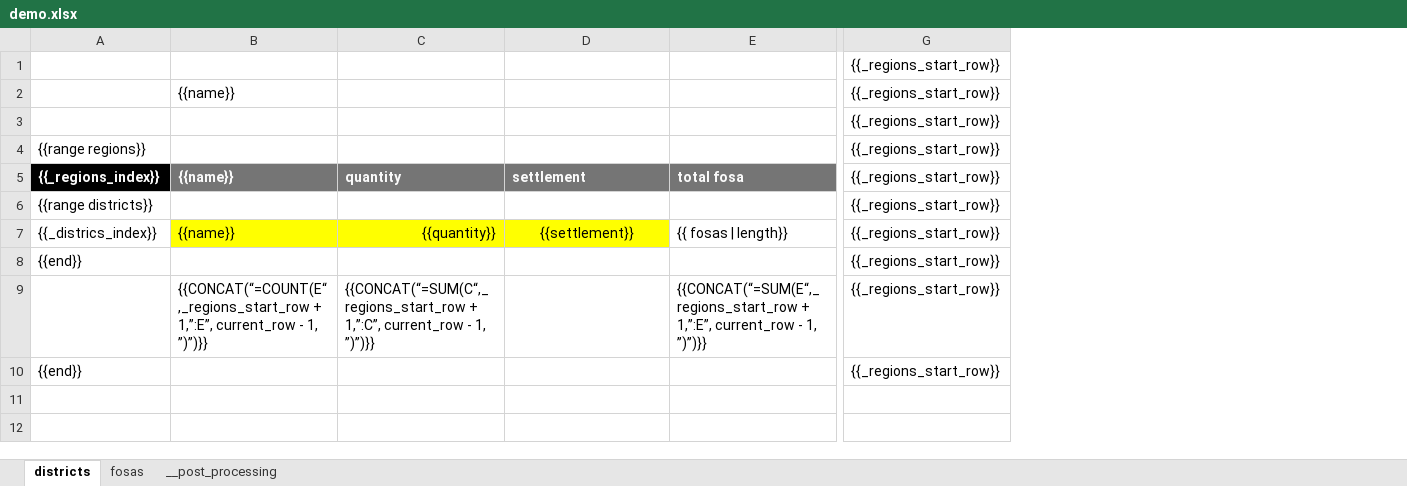
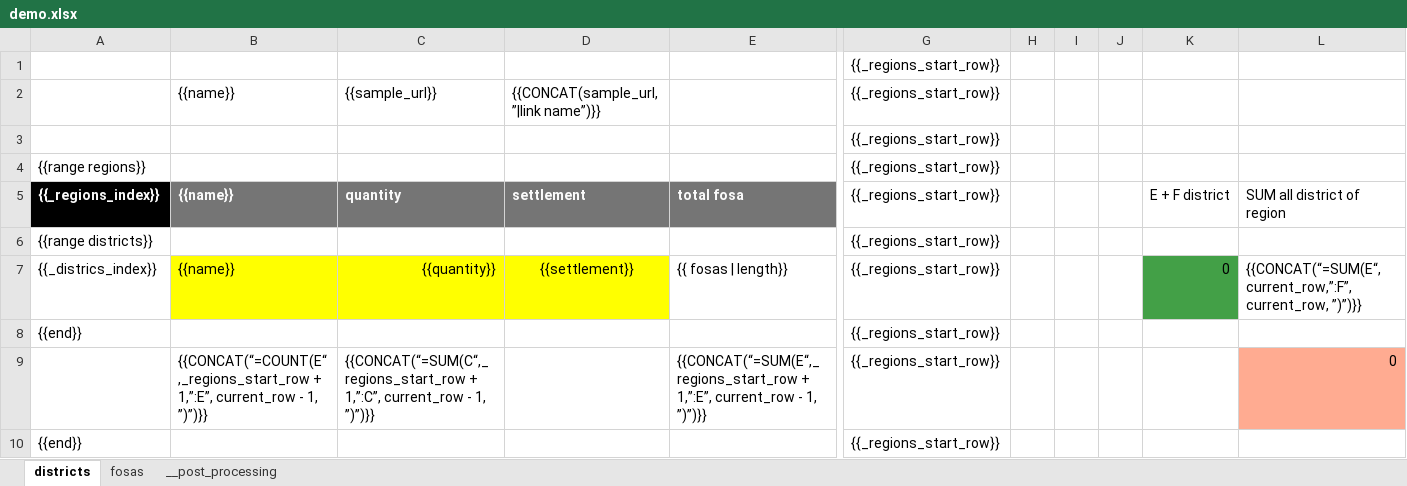
Before and after one commit to mestachs/xlsxt, an Excel workbook: demo.xlsx, sheet districts, drawn as a sheet; only a part is shown, gaps mark what is left out; values as stored, in another font and other column widths than the file's, no borders; charts and pictures not drawn; the diff names each change by its address in the sheet, - before the commit and + after, or states it on an @@ line.

```diff
--- a/demo.xlsx (sheet districts)
+++ b/demo.xlsx (sheet districts)
+column H, empty
+column I, empty
+column J, empty
+column K, rows 5-7: E + F district |  | 0
+column L, rows 5-9: SUM all district of region |  | {{CONCAT(“=SUM(E“,current_row,”:F”, current_row, ”)”)}} |  | 0
-C2: (empty)
+C2: {{sample_url}}
-D2: (empty)
+D2: {{CONCAT(sample_url,”|link name”)}}
```
Also changed, not shown: sheet __post_processing, charts or pictures, output.xlsx, 6 other files.
